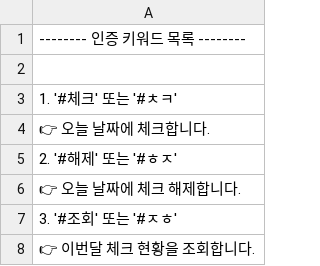
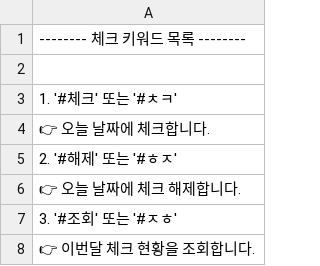
Before and after one commit to doongjeol/biblebot, a CSV file: prooflist.csv, drawn as a sheet; only a part is shown.

Commit message:
키워드 목록 파일 내용 변경

```diff
--- a/prooflist.csv
+++ b/prooflist.csv
@@ -1,2 +1,2 @@
--------- 인증 키워드 목록 --------
+-------- 체크 키워드 목록 --------
 
```
